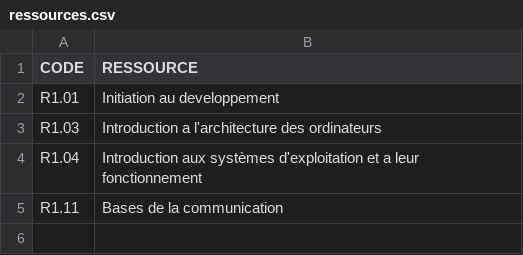
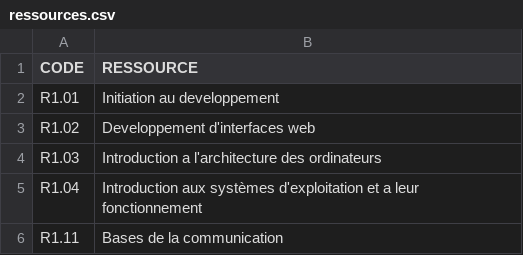
Before and after one commit to Spirotix/QCMBuilder, a CSV file: qcmBuilder/data/ressources.csv, drawn as a sheet; the diff names each change by its address in the sheet, - before the commit and + after, or states it on an @@ line.

```diff
--- a/qcmBuilder/data/ressources.csv
+++ b/qcmBuilder/data/ressources.csv
+row 3: R1.02 | Developpement d'interfaces web
```
Also changed, not shown: 1 other file.
